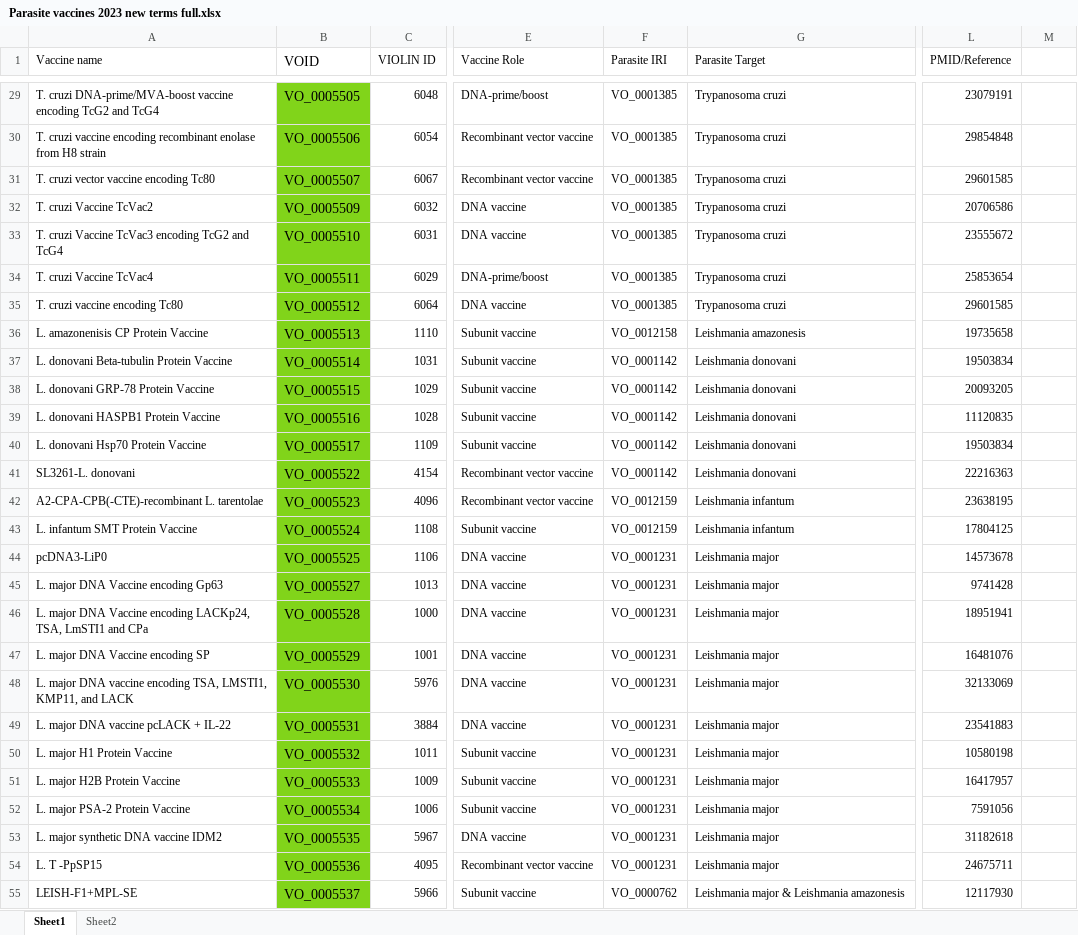
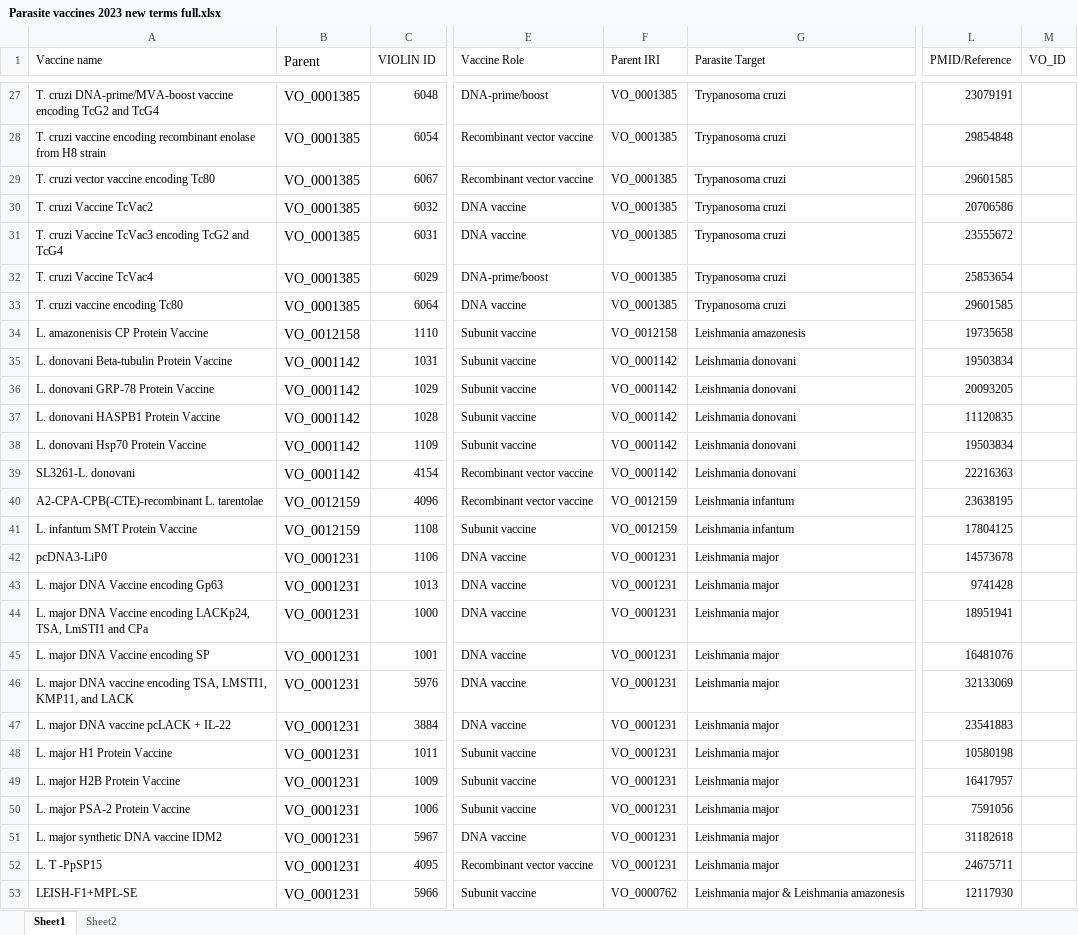
Before and after one commit to vaccineontology/VO, an Excel workbook: src/Ontorat files/Parasite vaccines 2023 new terms full.xlsx, sheet Sheet1, drawn as a sheet; only a part is shown, gaps mark what is left out; values as stored, in another font and other column widths than the file's, no borders; addresses are those after the commit; the diff covers the shown part only; the diff names each change by its address in the sheet, - before the commit and + after, or states it on an @@ line.

Commit message:
Fixed missing vaccine IRIs for paper
Finally resolved parasite issue caused by split branches.
Older parasite vaccines still lack life stage annotation, but maximal set is listed now.

```diff
--- a/src/Ontorat files/Parasite vaccines 2023 new terms full.xlsx (sheet Sheet1)
+++ b/src/Ontorat files/Parasite vaccines 2023 new terms full.xlsx (sheet Sheet1)
-B1: VOID
+B1: Parent
-F1: Parasite IRI
+F1: Parent IRI
-M1: (empty)
+M1: VO_ID
-B27:B53 fill: #81D41A
+B27:B53 fill: none
-B27 (Parent): VO_0005505
+B27 (Parent): VO_0001385
-B28 (Parent): VO_0005506
+B28 (Parent): VO_0001385
-B29 (Parent): VO_0005507
+B29 (Parent): VO_0001385
-B30 (Parent): VO_0005509
+B30 (Parent): VO_0001385
-B31 (Parent): VO_0005510
+B31 (Parent): VO_0001385
-B32 (Parent): VO_0005511
+B32 (Parent): VO_0001385
-B33 (Parent): VO_0005512
+B33 (Parent): VO_0001385
-B34 (Parent): VO_0005513
+B34 (Parent): VO_0012158
-B35 (Parent): VO_0005514
+B35 (Parent): VO_0001142
-B36 (Parent): VO_0005515
+B36 (Parent): VO_0001142
-B37 (Parent): VO_0005516
+B37 (Parent): VO_0001142
-B38 (Parent): VO_0005517
+B38 (Parent): VO_0001142
-B39 (Parent): VO_0005522
+B39 (Parent): VO_0001142
-B40 (Parent): VO_0005523
+B40 (Parent): VO_0012159
-B41 (Parent): VO_0005524
+B41 (Parent): VO_0012159
-B42 (Parent): VO_0005525
+B42 (Parent): VO_0001231
-B43 (Parent): VO_0005527
+B43 (Parent): VO_0001231
-B44 (Parent): VO_0005528
+B44 (Parent): VO_0001231
-B45 (Parent): VO_0005529
+B45 (Parent): VO_0001231
-B46 (Parent): VO_0005530
+B46 (Parent): VO_0001231
-B47 (Parent): VO_0005531
+B47 (Parent): VO_0001231
-B48 (Parent): VO_0005532
+B48 (Parent): VO_0001231
-B49 (Parent): VO_0005533
+B49 (Parent): VO_0001231
-B50 (Parent): VO_0005534
+B50 (Parent): VO_0001231
-B51 (Parent): VO_0005535
+B51 (Parent): VO_0001231
-B52 (Parent): VO_0005536
+B52 (Parent): VO_0001231
-B53 (Parent): VO_0005537
+B53 (Parent): VO_0001231
```
Also changed, not shown: 81 added rows, 4 removed rows, 244 edited cells and cell formats elsewhere in this sheet, 3 other files.
